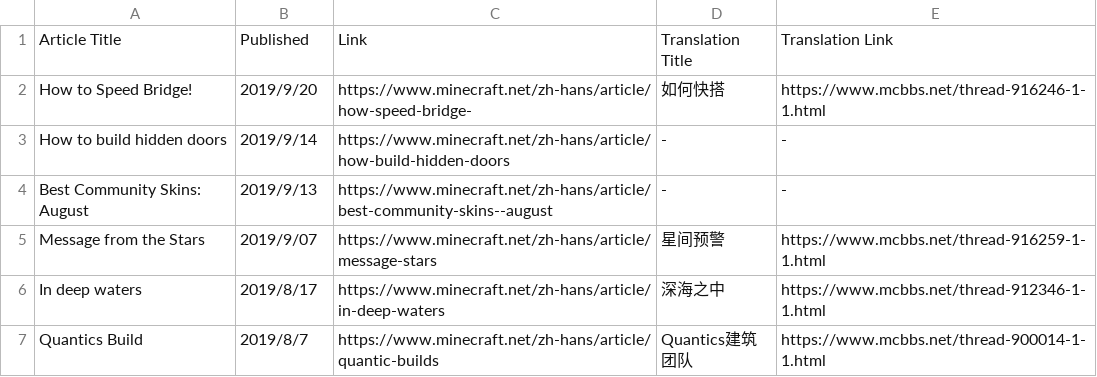
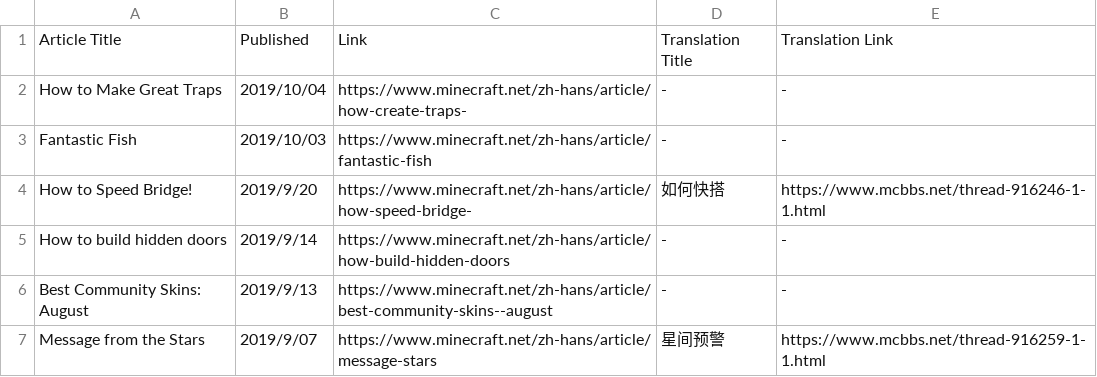
Before and after one commit to SPXFellow/minecraft.net-translations, a CSV file: culture.csv, drawn as a sheet; only a part is shown; the shorter side is filled out with more unchanged rows; the diff names each change by its address in the sheet, - before the commit and + after, or states it on an @@ line.

```diff
--- a/culture.csv
+++ b/culture.csv
+row 2: How to Make Great Traps | 2019/10/04 | https://www.minecraft.net/zh-hans/article/how-create-traps- | - | -
+row 3: Fantastic Fish | 2019/10/03 | https://www.minecraft.net/zh-hans/article/fantastic-fish | - | -
```
Also changed, not shown: insider.csv.
